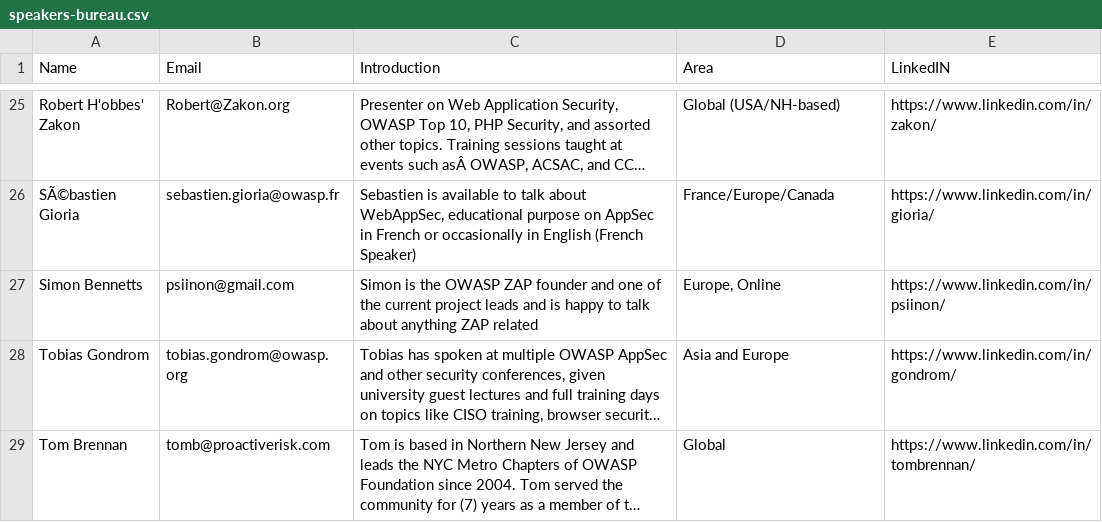
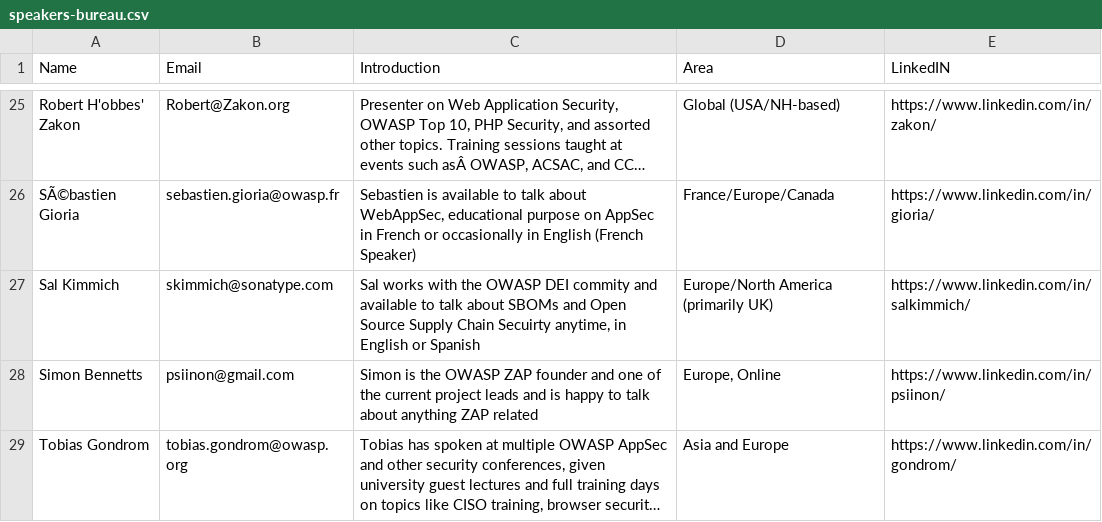
Before and after one commit to OWASP/www-committee-chapter, a CSV file: resources/speakers/speakers-bureau.csv, drawn as a sheet; only a part is shown, gaps mark what is left out; the shorter side is filled out with more unchanged rows; long unchanged cells end in …; the diff names each change by its address in the sheet, - before the commit and + after, or states it on an @@ line.

Commit message:
Update speakers-bureau.csv

```diff
--- a/resources/speakers/speakers-bureau.csv
+++ b/resources/speakers/speakers-bureau.csv
+row 27: Sal Kimmich | skimmich@sonatype.com | Sal works with the OWASP DEI commity and available to talk about SBOMs and Open Source Supply Chain Secuirty anytime, in English or Spanish | Europe/North America (primarily UK) | https://www.linkedin.com/in/salkimmich/
```
